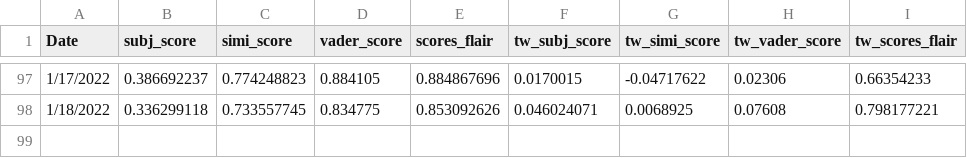
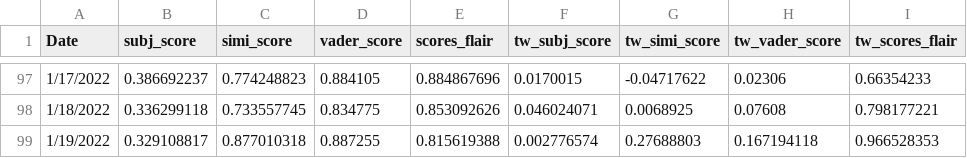
Before and after one commit to Abhishikaf/sentiment_stocks_trading, a CSV file: sentiment_analysis/Resources/Combined Sentiment signals/GOOG.csv, drawn as a sheet; only a part is shown, gaps mark what is left out; the diff names each change by its address in the sheet, - before the commit and + after, or states it on an @@ line.

```diff
--- a/sentiment_analysis/Resources/Combined Sentiment signals/GOOG.csv
+++ b/sentiment_analysis/Resources/Combined Sentiment signals/GOOG.csv
+row 99: 1/19/2022 | 0.329108817 | 0.877010318 | 0.887255 | 0.815619388 | 0.002776574 | 0.27688803 | 0.167194118 | 0.966528353
```
Also changed, not shown: sentiment_analysis/Resources/Combined Sentiment signals/AAPL.csv, sentiment_analysis/Resources/Combined Sentiment signals/CRM.csv, 8 other files.
